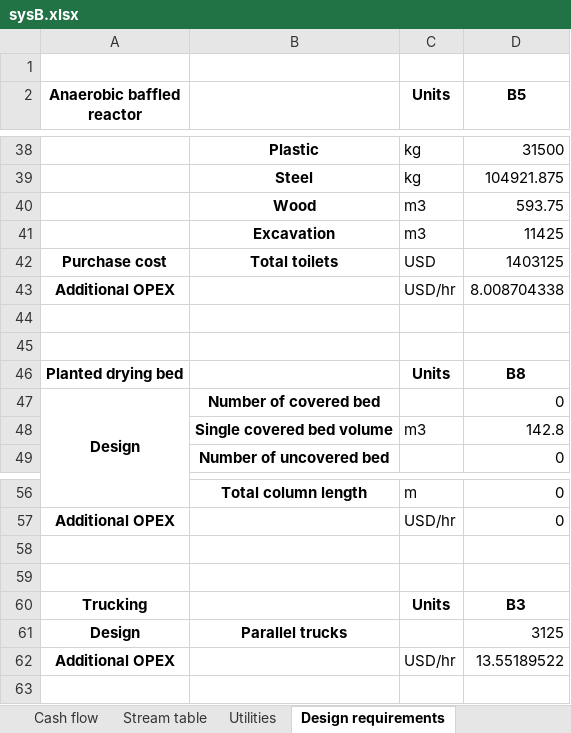
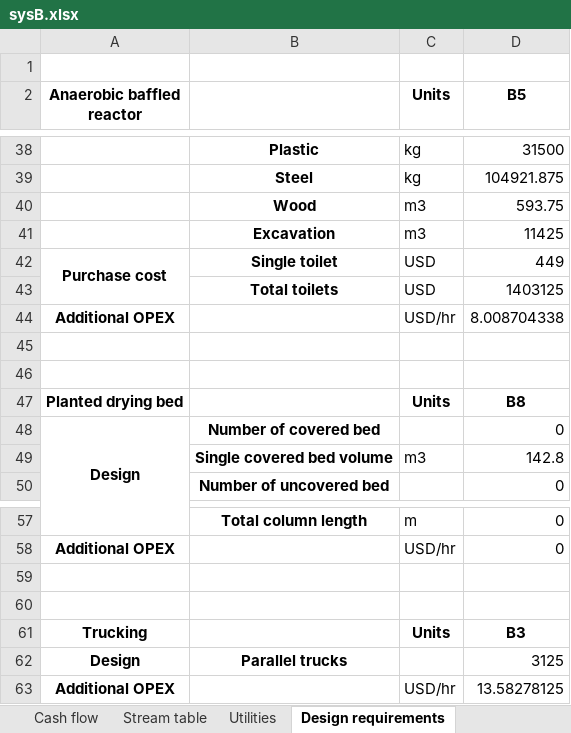
Before and after one commit to QSD-Group/QSDsan, an Excel workbook: qsdsan/systems/bwaise/results/sysB.xlsx, sheet Design requirements, drawn as a sheet; only a part is shown, gaps mark what is left out; values as stored, in another font and other column widths than the file's, no borders; addresses are those after the commit; the diff names each change by its address in the sheet, - before the commit and + after, or states it on an @@ line.

```diff
--- a/qsdsan/systems/bwaise/results/sysB.xlsx (sheet Design requirements)
+++ b/qsdsan/systems/bwaise/results/sysB.xlsx (sheet Design requirements)
+A42:A43 merged
-B42: Total toilets
+B42: Single toilet
-D42 (B5): 1403125
+D42 (B5): 449
+row 43:  | Total toilets | USD | 1403125
-D63 (B5): 13.55189522
+D63 (B5): 13.58278125
```
Also changed, not shown: sheet Stream table, sheet Cash flow, sheet Itemized costs, charts or pictures, qsdsan/systems/bwaise/results/modelA.xlsx, qsdsan/systems/bwaise/results/sysA.xlsx, 23 other files.
